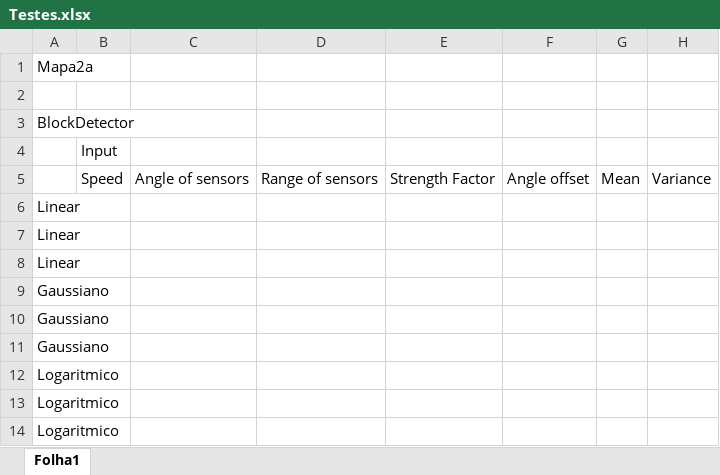
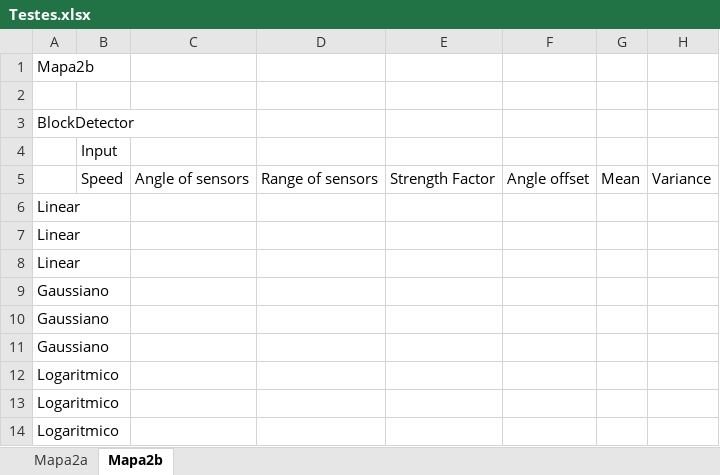
Before and after one commit to amserra/University-Introduction_to_AI, an Excel workbook: Testes.xlsx, sheet Mapa2b, drawn as a sheet; only a part is shown; values as stored, in another font and other column widths than the file's, no borders; the diff names each change by its address in the sheet, - before the commit and + after, or states it on an @@ line.

Commit message:
Folhas para os dois mapas

```diff
--- a/Testes.xlsx (sheet Mapa2b)
+++ b/Testes.xlsx (sheet Mapa2b)
-sheet tab: Folha1
+sheet tab: Mapa2b
+sheet tab: Mapa2a
-A1: Mapa2a
+A1: Mapa2b
```
